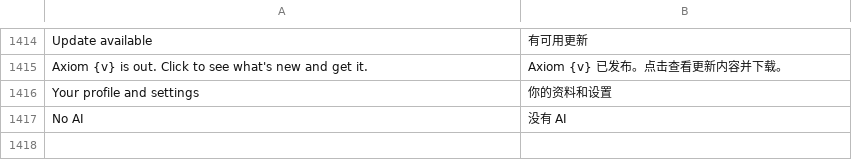
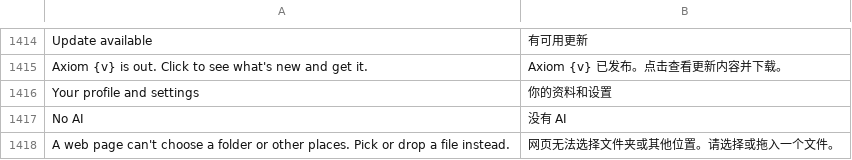
Before and after one commit to LakoMoor/Axiom, a TSV file: crates/ui-egui/src/i18n/zh-hans.tsv, drawn as a sheet; only a part is shown, gaps mark what is left out; the diff names each change by its address in the sheet, - before the commit and + after, or states it on an @@ line.

```diff
--- a/crates/ui-egui/src/i18n/zh-hans.tsv
+++ b/crates/ui-egui/src/i18n/zh-hans.tsv
+row 1418: A web page can't choose a folder or other places. Pick or drop a file instead. | 网页无法选择文件夹或其他位置。请选择或拖入一个文件。
```
Also changed, not shown: crates/ui-egui/src/i18n/ru.tsv, crates/ui-egui/src/i18n/zh-hant.tsv, 26 other files.
